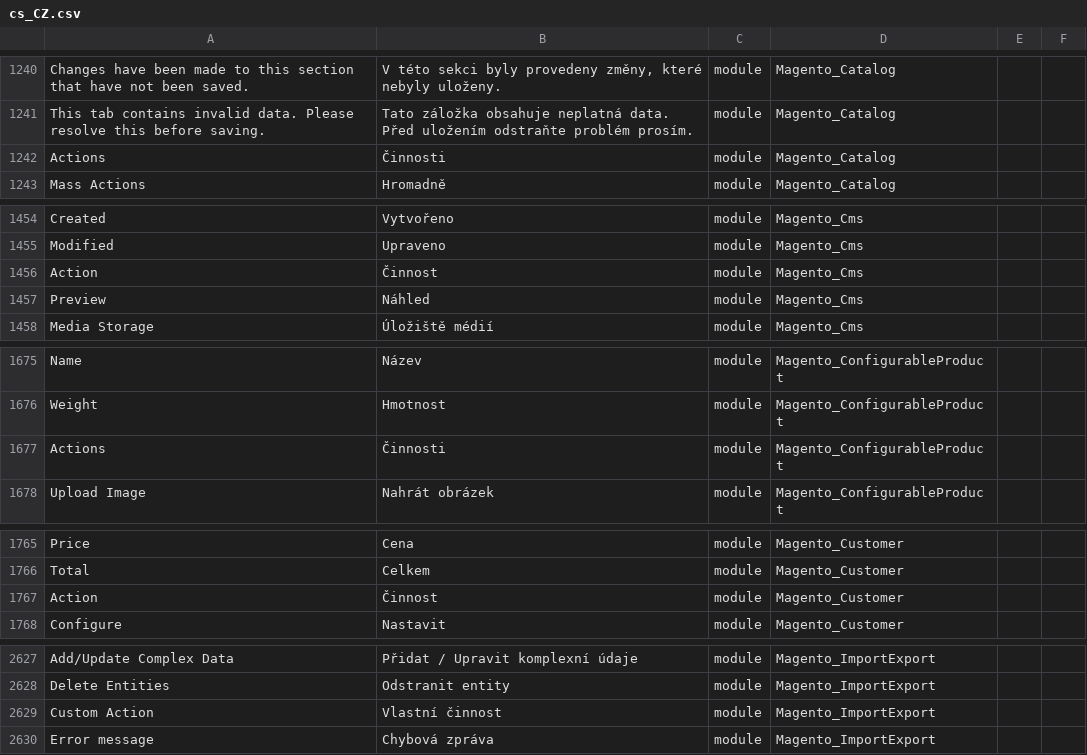
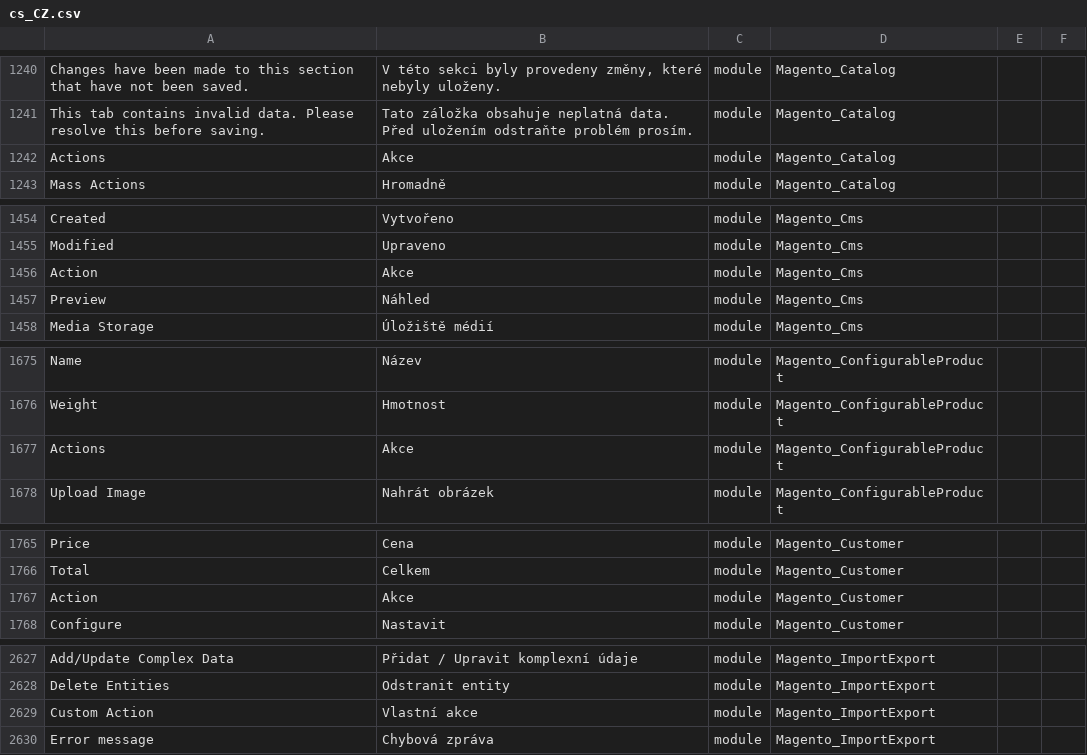
Before and after one commit to Magento2Translations/language_cs_cz, a CSV file: cs_CZ.csv, drawn as a sheet; only a part is shown, gaps mark what is left out; the diff covers the shown part only; the diff names each change by its address in the sheet, - before the commit and + after, or states it on an @@ line.

```diff
--- a/cs_CZ.csv
+++ b/cs_CZ.csv
-B1242: Činnosti
+B1242: Akce
-B1456: Činnost
+B1456: Akce
-B1677: Činnosti
+B1677: Akce
-B1767: Činnost
+B1767: Akce
-B2629: Vlastní činnost
+B2629: Vlastní akce
```
Also changed, not shown: 2 added rows and 22 edited cells elsewhere in this file, 1 other file.
